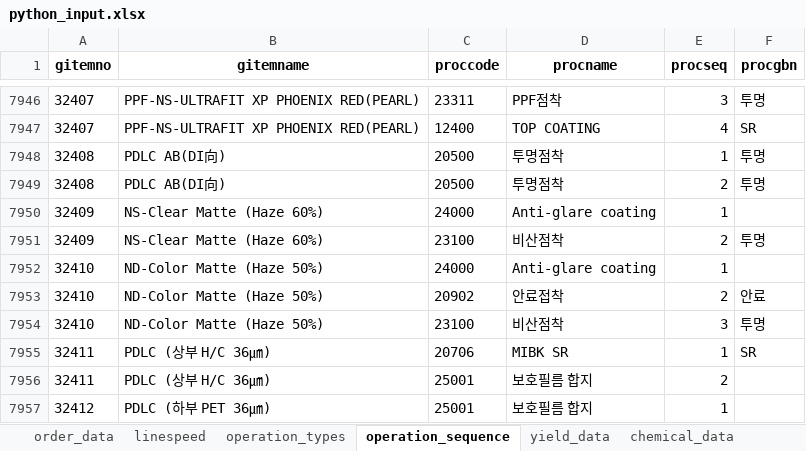
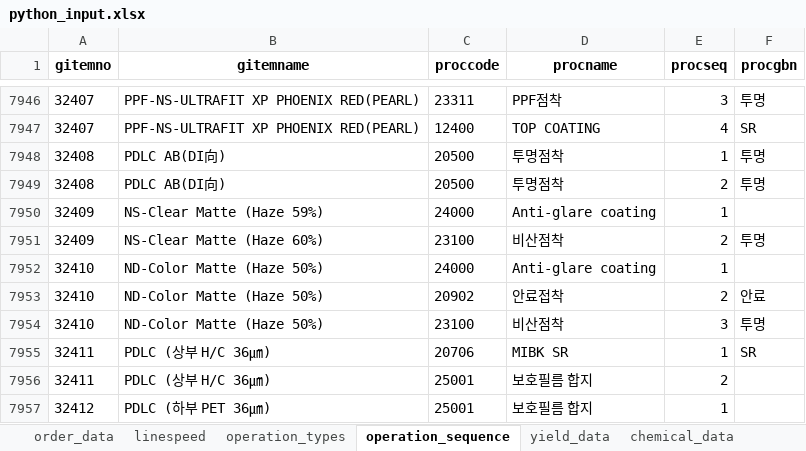
Before and after one commit to Sohyun-B/production-scheduling-system, an Excel workbook: python_engine/data/input/python_input.xlsx, sheet operation_sequence, drawn as a sheet; only a part is shown, gaps mark what is left out; values as stored, in another font and other column widths than the file's, no borders; the diff names each change by its address in the sheet, - before the commit and + after, or states it on an @@ line.

```diff
--- a/python_engine/data/input/python_input.xlsx (sheet operation_sequence)
+++ b/python_engine/data/input/python_input.xlsx (sheet operation_sequence)
-B7950 (gitemname): NS-Clear Matte (Haze 60%)
+B7950 (gitemname): NS-Clear Matte (Haze 59%)
```
Also changed, not shown: sheet order_data, sheet yield_data, sheet operation_delay, sheet width_change, python_engine/data/output/0829 스케줄링결과.xlsx, 54 other files.
